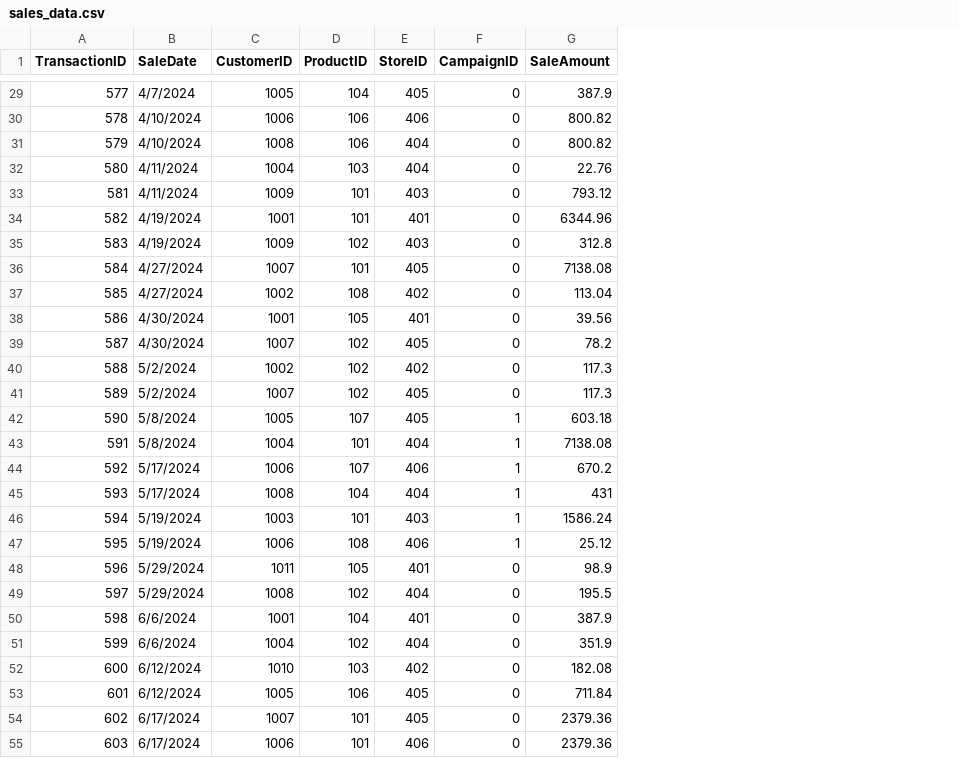
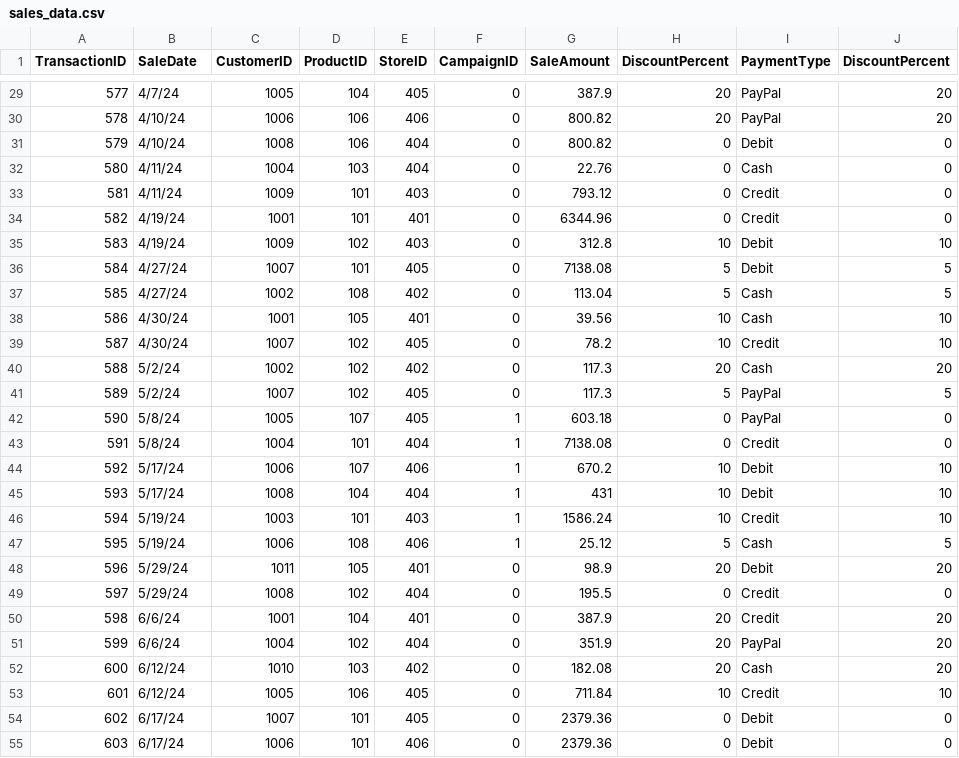
Before and after one commit to LFoster03/smart-store-foster-1, a CSV file: data/raw/sales_data.csv, drawn as a sheet; only a part is shown, gaps mark what is left out; the diff covers the shown part only; the diff names each change by its address in the sheet, - before the commit and + after, or states it on an @@ line.

```diff
--- a/data/raw/sales_data.csv
+++ b/data/raw/sales_data.csv
+column H (DiscountPercent), rows 29-55: 20 | 20 | 0 | 0 | 0 | 0 | 10 | 5 | 5 | 10 | 10 | 20 | 5 | 0 | 0 | 10 | 10 | 10 | 5 | 20 | 0 | 20 | 20 | 20 | 10 | 0 | 0
+column I (PaymentType), rows 29-55: PayPal | PayPal | Debit | Cash | Credit | Credit | Debit | Debit | Cash | Cash | Credit | Cash | PayPal | PayPal | Credit | Debit | Debit | Credit | Cash | Debit | Credit | Credit | PayPal | Cash | Credit | Debit | Debit
+column J (DiscountPercent), rows 29-55: 20 | 20 | 0 | 0 | 0 | 0 | 10 | 5 | 5 | 10 | 10 | 20 | 5 | 0 | 0 | 10 | 10 | 10 | 5 | 20 | 0 | 20 | 20 | 20 | 10 | 0 | 0
-B29 (SaleDate): 4/7/2024
+B29 (SaleDate): 4/7/24
-B30:B31 (SaleDate): 4/10/2024
+B30:B31 (SaleDate): 4/10/24
-B32:B33 (SaleDate): 4/11/2024
+B32:B33 (SaleDate): 4/11/24
-B34:B35 (SaleDate): 4/19/2024
+B34:B35 (SaleDate): 4/19/24
-B36:B37 (SaleDate): 4/27/2024
+B36:B37 (SaleDate): 4/27/24
-B38:B39 (SaleDate): 4/30/2024
+B38:B39 (SaleDate): 4/30/24
-B40:B41 (SaleDate): 5/2/2024
+B40:B41 (SaleDate): 5/2/24
-B42:B43 (SaleDate): 5/8/2024
+B42:B43 (SaleDate): 5/8/24
-B44:B45 (SaleDate): 5/17/2024
+B44:B45 (SaleDate): 5/17/24
-B46:B47 (SaleDate): 5/19/2024
+B46:B47 (SaleDate): 5/19/24
-B48:B49 (SaleDate): 5/29/2024
+B48:B49 (SaleDate): 5/29/24
-B50:B51 (SaleDate): 6/6/2024
+B50:B51 (SaleDate): 6/6/24
-B52:B53 (SaleDate): 6/12/2024
+B52:B53 (SaleDate): 6/12/24
-B54:B55 (SaleDate): 6/17/2024
+B54:B55 (SaleDate): 6/17/24
```
Also changed, not shown: 67 edited cells elsewhere in this file, data/raw/customers_data.csv, data/raw/products_data.csv, 1 other file.
